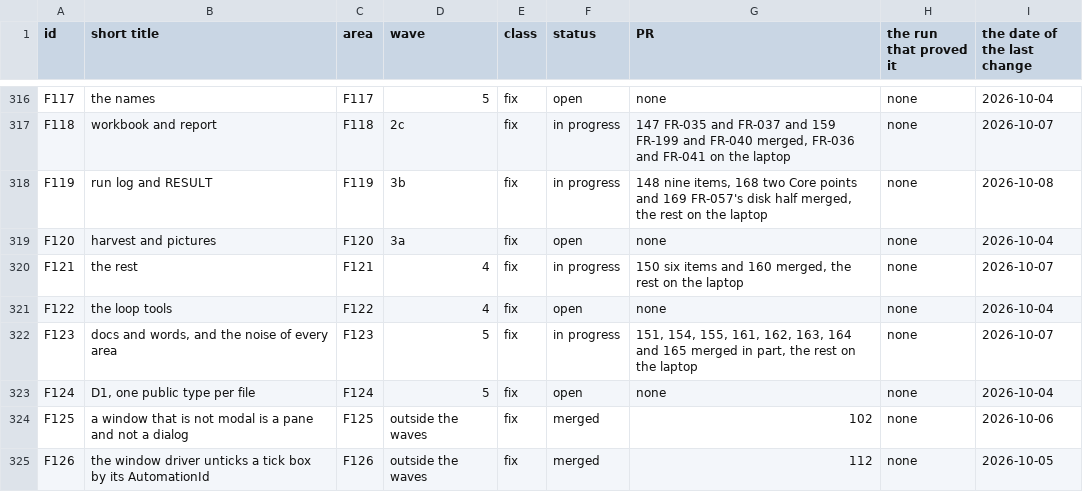
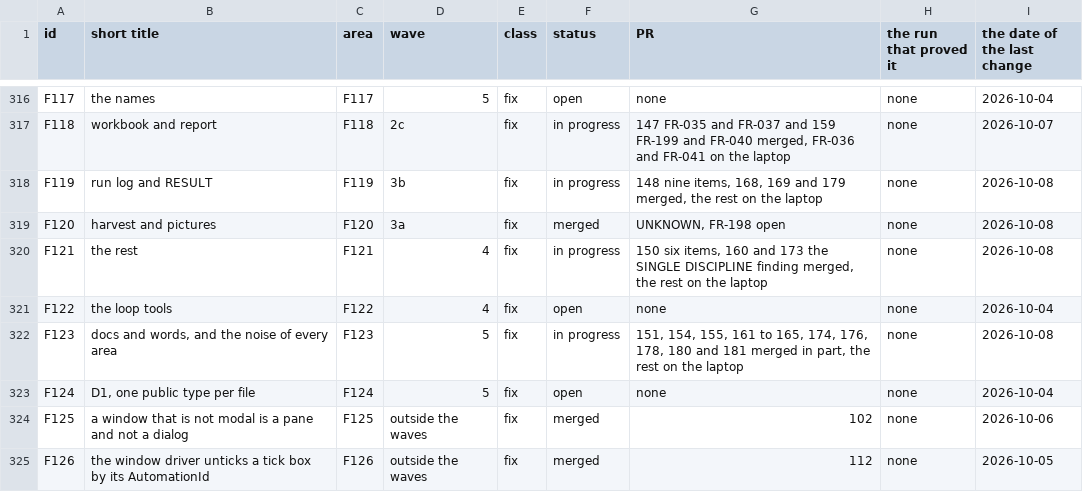
Before and after one commit to baderrahal/PAR_NWC-Federator-V2, a CSV file: steps/tracker.csv, drawn as a sheet; only a part is shown, gaps mark what is left out; the diff covers the shown part only.

```diff
--- a/steps/tracker.csv
+++ b/steps/tracker.csv
@@ -317,7 +317,7 @@ F117,the names,F117,5,fix,open,none,none,2026-10-04
 F118,workbook and report,F118,2c,fix,in progress,"147 FR-035 and FR-037 and 159 FR-199 and FR-040 merged, FR-036 and FR-041 on the laptop",none,2026-10-07
-F119,run log and RESULT,F119,3b,fix,in progress,"148 nine items, 168 two Core points and 169 FR-057's disk half merged, the rest on the laptop",none,2026-10-08
-F120,harvest and pictures,F120,3a,fix,open,none,none,2026-10-04
-F121,the rest,F121,4,fix,in progress,"150 six items and 160 merged, the rest on the laptop",none,2026-10-07
+F119,run log and RESULT,F119,3b,fix,in progress,"148 nine items, 168, 169 and 179 merged, the rest on the laptop",none,2026-10-08
+F120,harvest and pictures,F120,3a,fix,merged,"UNKNOWN, FR-198 open",none,2026-10-08
+F121,the rest,F121,4,fix,in progress,"150 six items, 160 and 173 the SINGLE DISCIPLINE finding merged, the rest on the laptop",none,2026-10-08
 F122,the loop tools,F122,4,fix,open,none,none,2026-10-04
-F123,"docs and words, and the noise of every area",F123,5,fix,in progress,"151, 154, 155, 161, 162, 163, 164 and 165 merged in part, the rest on the laptop",none,2026-10-07
+F123,"docs and words, and the noise of every area",F123,5,fix,in progress,"151, 154, 155, 161 to 165, 174, 176, 178, 180 and 181 merged in part, the rest on the laptop",none,2026-10-08
 F124,"D1, one public type per file",F124,5,fix,open,none,none,2026-10-04
```
Also changed, not shown: 1 added row and 35 edited cells elsewhere in this file, 2 other files.
